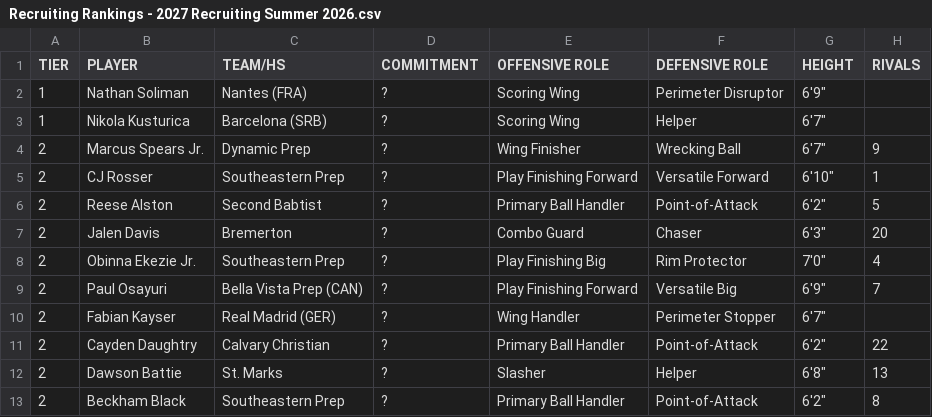
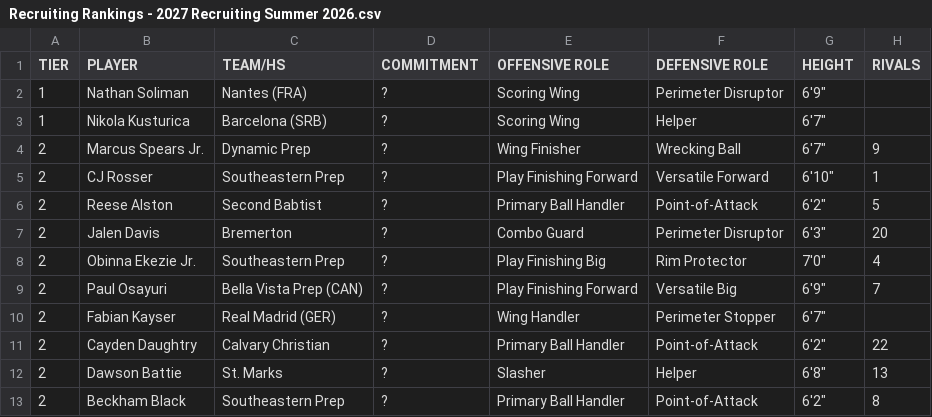
Before and after one commit to logeby2/logeby2.github.io, a CSV file: Recruiting-Rankings/Recruiting Rankings - 2027 Recruiting Summer 2026.csv, drawn as a sheet; only a part is shown; the diff names each change by its address in the sheet, - before the commit and + after, or states it on an @@ line.

```diff
--- a/Recruiting-Rankings/Recruiting Rankings - 2027 Recruiting Summer 2026.csv
+++ b/Recruiting-Rankings/Recruiting Rankings - 2027 Recruiting Summer 2026.csv
-F7 (DEFENSIVE ROLE): Chaser
+F7 (DEFENSIVE ROLE): Perimeter Disruptor
```
Also changed, not shown: 1 other file.
